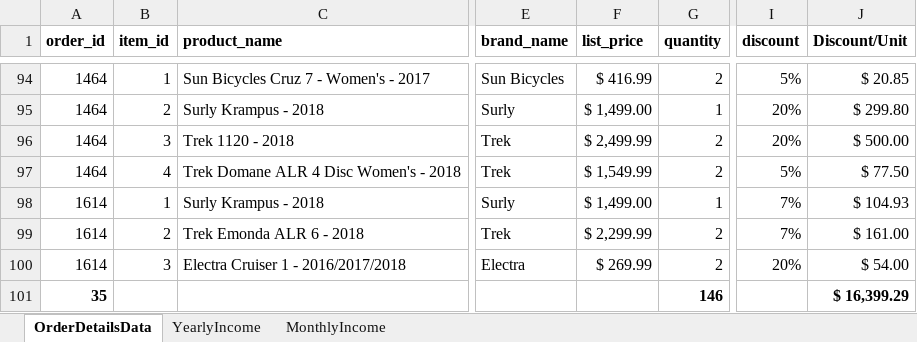
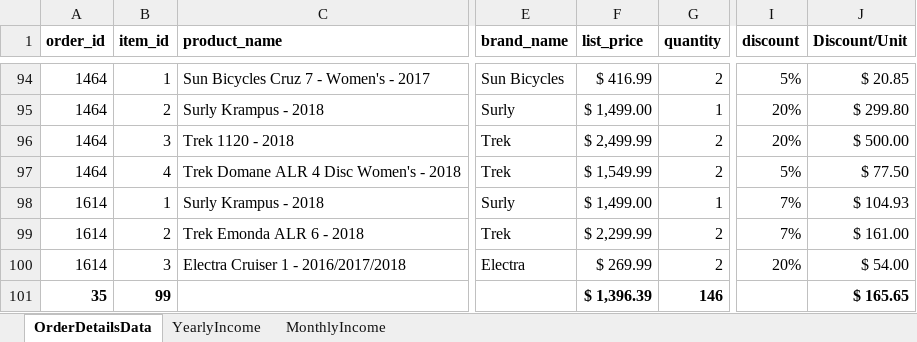
Before and after one commit to kfirelevation/ExcelEvaluation, an Excel workbook: Fundementals/Solution/BikeStoreSample.xlsx, sheet OrderDetailsData, drawn as a sheet; only a part is shown, gaps mark what is left out; values as stored, in another font and other column widths than the file's, no borders; the diff names each change by its address in the sheet, - before the commit and + after, or states it on an @@ line.

Commit message:
Fixed solution xls for ex2.

```diff
--- a/Fundementals/Solution/BikeStoreSample.xlsx (sheet OrderDetailsData)
+++ b/Fundementals/Solution/BikeStoreSample.xlsx (sheet OrderDetailsData)
-B101 (item_id): (empty)
+B101 (item_id): 99
-F101 (list_price): (empty)
+F101 (list_price): $ 1,396.39
-J101 (Discount/Unit): $ 16,399.29
+J101 (Discount/Unit): $ 165.65
```
